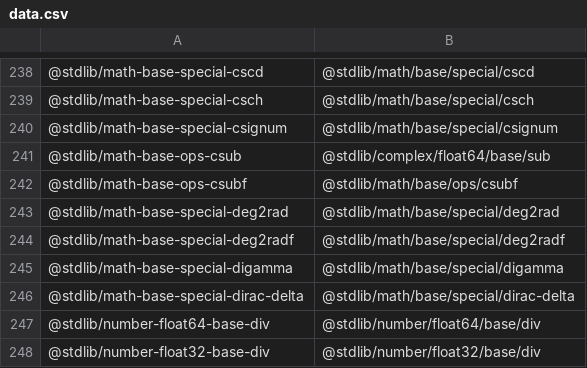
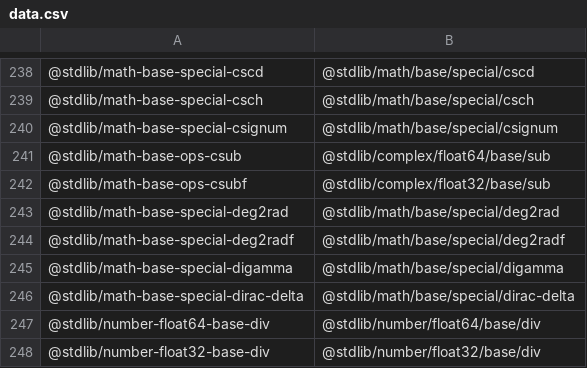
Before and after one commit to stdlib-js/namespace-standalone2pkg, a CSV file: data/data.csv, drawn as a sheet; only a part is shown, gaps mark what is left out.

```diff
--- a/data/data.csv
+++ b/data/data.csv
@@ -241,3 +241,3 @@
 "@stdlib/math-base-ops-csub","@stdlib/complex/float64/base/sub"
-"@stdlib/math-base-ops-csubf","@stdlib/math/base/ops/csubf"
+"@stdlib/math-base-ops-csubf","@stdlib/complex/float32/base/sub"
 "@stdlib/math-base-special-deg2rad","@stdlib/math/base/special/deg2rad"
```
Also changed, not shown: 4 other files.
